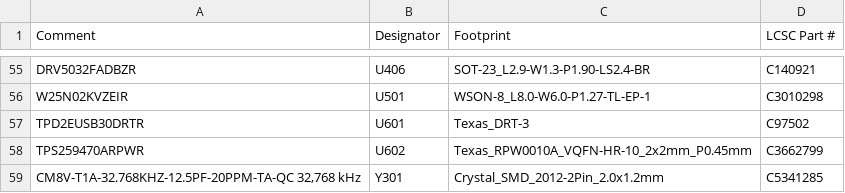
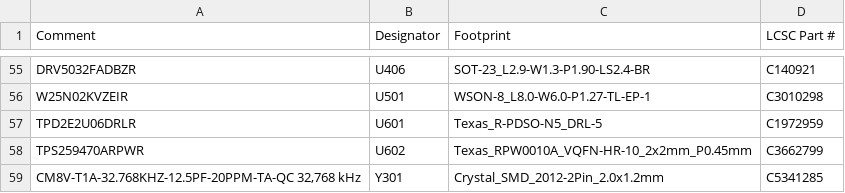
Before and after one commit to mgiachetti/sport-performance, a CSV file: docs/hardware/cotizacion/bom-pod-v0-jlcpcb.csv, drawn as a sheet; only a part is shown, gaps mark what is left out; removed rows and columns are numbered as before the commit, all else as after; the diff names each change by its address in the sheet, - before the commit and + after, or states it on an @@ line.

```diff
--- a/docs/hardware/cotizacion/bom-pod-v0-jlcpcb.csv
+++ b/docs/hardware/cotizacion/bom-pod-v0-jlcpcb.csv
-row 57: TPD2EUSB30DRTR | U601 | Texas_DRT-3 | C97502
+row 57: TPD2E2U06DRLR | U601 | Texas_R-PDSO-N5_DRL-5 | C1972959
```
Also changed, not shown: docs/hardware/cotizacion/bom-pod-v0.csv, docs/hardware/cotizacion/costo-partes-pod-v0.csv, 16 other files.
